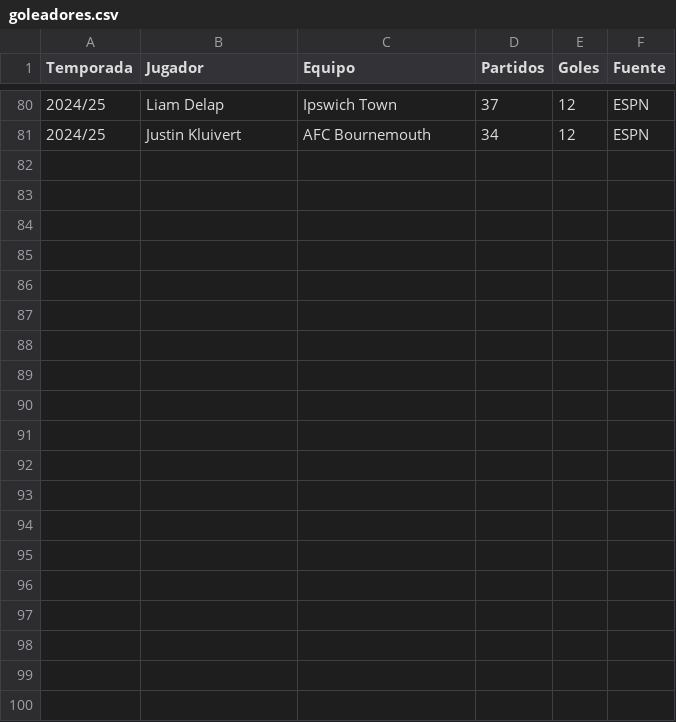
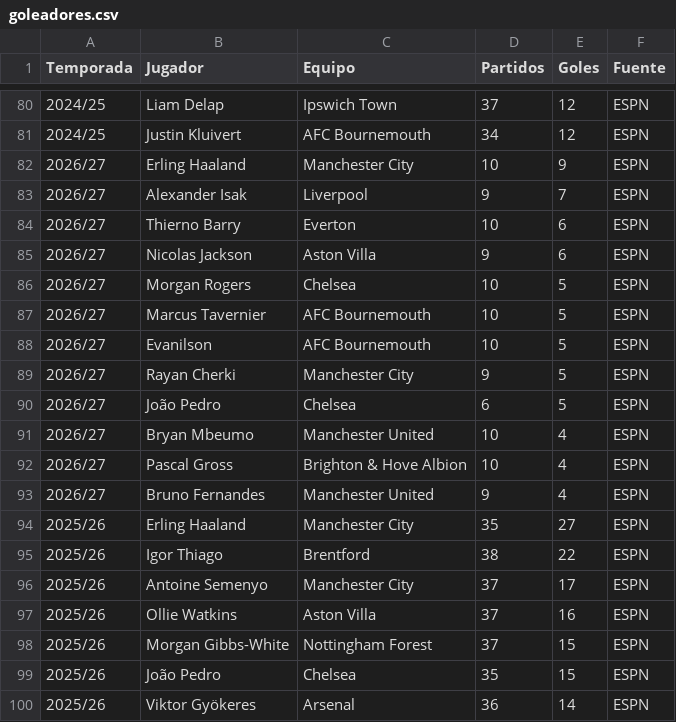
Before and after one commit to alejandritotinmiss-jpg/premier-league-dashboard, a CSV file: data/jugadores/goleadores.csv, drawn as a sheet; only a part is shown, gaps mark what is left out; the diff covers the shown part only; the diff names each change by its address in the sheet, - before the commit and + after, or states it on an @@ line.

```diff
--- a/data/jugadores/goleadores.csv
+++ b/data/jugadores/goleadores.csv
+row 82: 2026/27 | Erling Haaland | Manchester City | 10 | 9 | ESPN
+row 83: 2026/27 | Alexander Isak | Liverpool | 9 | 7 | ESPN
+row 84: 2026/27 | Thierno Barry | Everton | 10 | 6 | ESPN
+row 85: 2026/27 | Nicolas Jackson | Aston Villa | 9 | 6 | ESPN
+row 86: 2026/27 | Morgan Rogers | Chelsea | 10 | 5 | ESPN
+row 87: 2026/27 | Marcus Tavernier | AFC Bournemouth | 10 | 5 | ESPN
+row 88: 2026/27 | Evanilson | AFC Bournemouth | 10 | 5 | ESPN
+row 89: 2026/27 | Rayan Cherki | Manchester City | 9 | 5 | ESPN
+row 90: 2026/27 | João Pedro | Chelsea | 6 | 5 | ESPN
+row 91: 2026/27 | Bryan Mbeumo | Manchester United | 10 | 4 | ESPN
+row 92: 2026/27 | Pascal Gross | Brighton & Hove Albion | 10 | 4 | ESPN
+row 93: 2026/27 | Bruno Fernandes | Manchester United | 9 | 4 | ESPN
+row 94: 2025/26 | Erling Haaland | Manchester City | 35 | 27 | ESPN
+row 95: 2025/26 | Igor Thiago | Brentford | 38 | 22 | ESPN
+row 96: 2025/26 | Antoine Semenyo | Manchester City | 37 | 17 | ESPN
+row 97: 2025/26 | Ollie Watkins | Aston Villa | 37 | 16 | ESPN
+row 98: 2025/26 | Morgan Gibbs-White | Nottingham Forest | 37 | 15 | ESPN
+row 99: 2025/26 | João Pedro | Chelsea | 35 | 15 | ESPN
+row 100: 2025/26 | Viktor Gyökeres | Arsenal | 36 | 14 | ESPN
```
Also changed, not shown: 9 added rows elsewhere in this file, data/jugadores/asistencias.csv, 46 other files.
